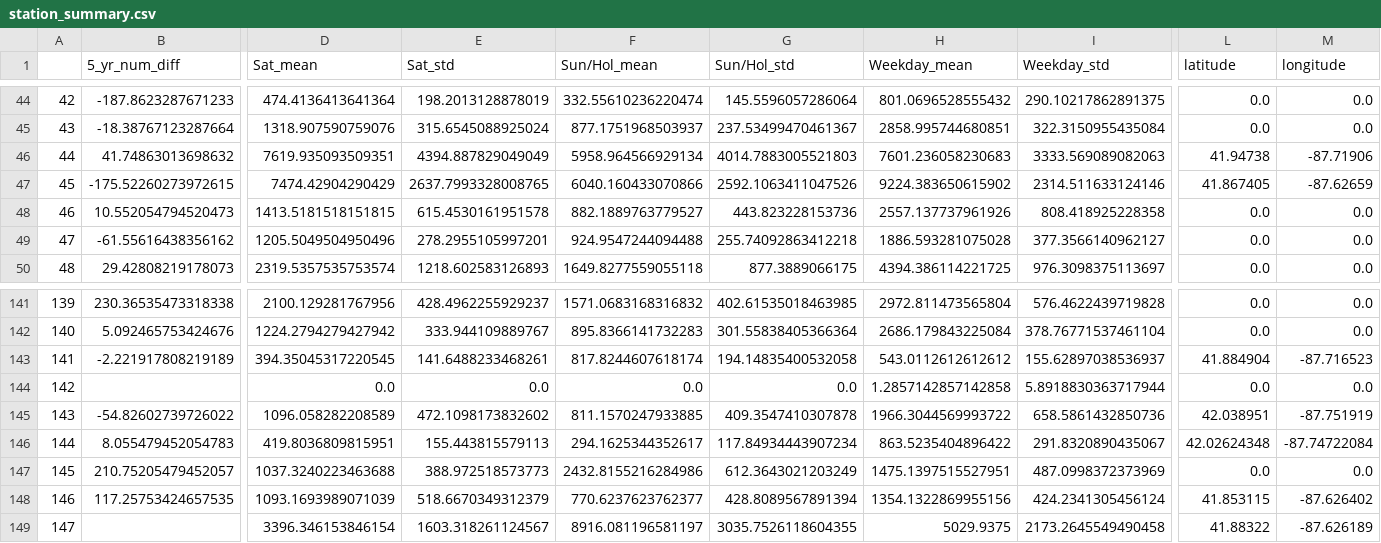
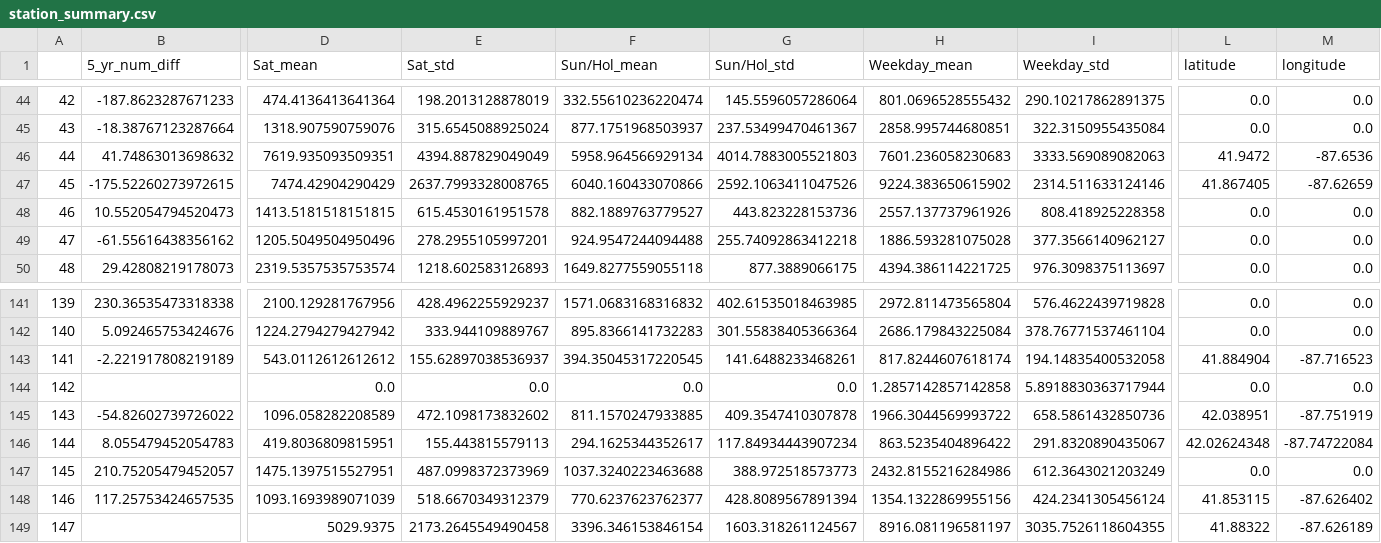
Before and after one commit to donnajobridge/cta, a CSV file: data/station_summary.csv, drawn as a sheet; only a part is shown, gaps mark what is left out; the diff names each change by its address in the sheet, - before the commit and + after, or states it on an @@ line.

```diff
--- a/data/station_summary.csv
+++ b/data/station_summary.csv
-L46 (latitude): 41.94738
+L46 (latitude): 41.9472
-M46 (longitude): -87.71906
+M46 (longitude): -87.6536
-D143 (Sat_mean): 394.35045317220545
+D143 (Sat_mean): 543.0112612612612
-E143 (Sat_std): 141.6488233468261
+E143 (Sat_std): 155.62897038536937
-F143 (Sun/Hol_mean): 817.8244607618174
+F143 (Sun/Hol_mean): 394.35045317220545
-G143 (Sun/Hol_std): 194.14835400532058
+G143 (Sun/Hol_std): 141.6488233468261
-H143 (Weekday_mean): 543.0112612612612
+H143 (Weekday_mean): 817.8244607618174
-I143 (Weekday_std): 155.62897038536937
+I143 (Weekday_std): 194.14835400532058
-D147 (Sat_mean): 1037.3240223463688
+D147 (Sat_mean): 1475.1397515527951
-E147 (Sat_std): 388.972518573773
+E147 (Sat_std): 487.0998372373969
-F147 (Sun/Hol_mean): 2432.8155216284986
+F147 (Sun/Hol_mean): 1037.3240223463688
-G147 (Sun/Hol_std): 612.3643021203249
+G147 (Sun/Hol_std): 388.972518573773
-H147 (Weekday_mean): 1475.1397515527951
+H147 (Weekday_mean): 2432.8155216284986
-I147 (Weekday_std): 487.0998372373969
+I147 (Weekday_std): 612.3643021203249
-D149 (Sat_mean): 3396.346153846154
+D149 (Sat_mean): 5029.9375
-E149 (Sat_std): 1603.318261124567
+E149 (Sat_std): 2173.2645549490458
-F149 (Sun/Hol_mean): 8916.081196581197
+F149 (Sun/Hol_mean): 3396.346153846154
-G149 (Sun/Hol_std): 3035.7526118604355
+G149 (Sun/Hol_std): 1603.318261124567
-H149 (Weekday_mean): 5029.9375
+H149 (Weekday_mean): 8916.081196581197
-I149 (Weekday_std): 2173.2645549490458
+I149 (Weekday_std): 3035.7526118604355
```
Also changed, not shown: 24 other files.
